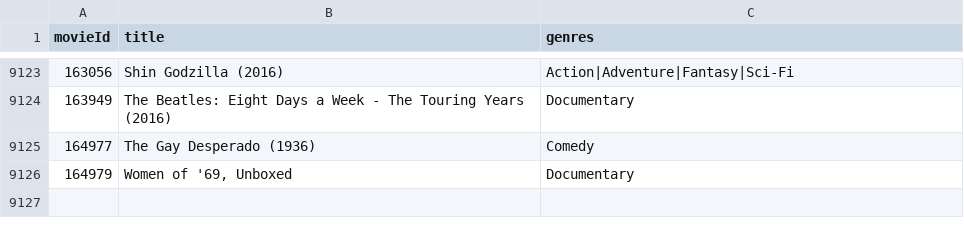
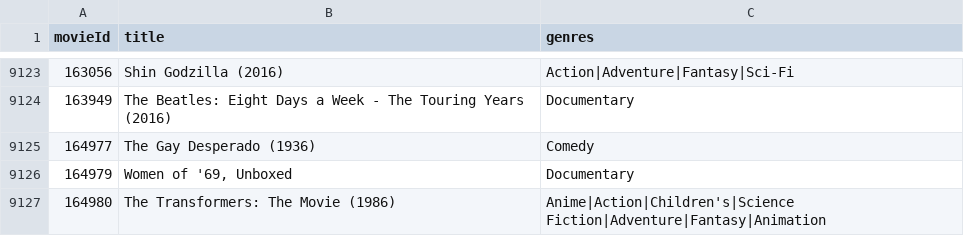
Before and after one commit to ehinners/MovieLibrary, a CSV file: movies.csv, drawn as a sheet; only a part is shown, gaps mark what is left out.

```diff
--- a/movies.csv
+++ b/movies.csv
@@ -9126 +9126,2 @@ movieId,title,genres
 164979,"Women of '69, Unboxed",Documentary
+164980,The Transformers: The Movie (1986),Anime|Action|Children's|Science Fiction|Adventure|Fantasy|Animation
```
Also changed, not shown: 5 other files.
